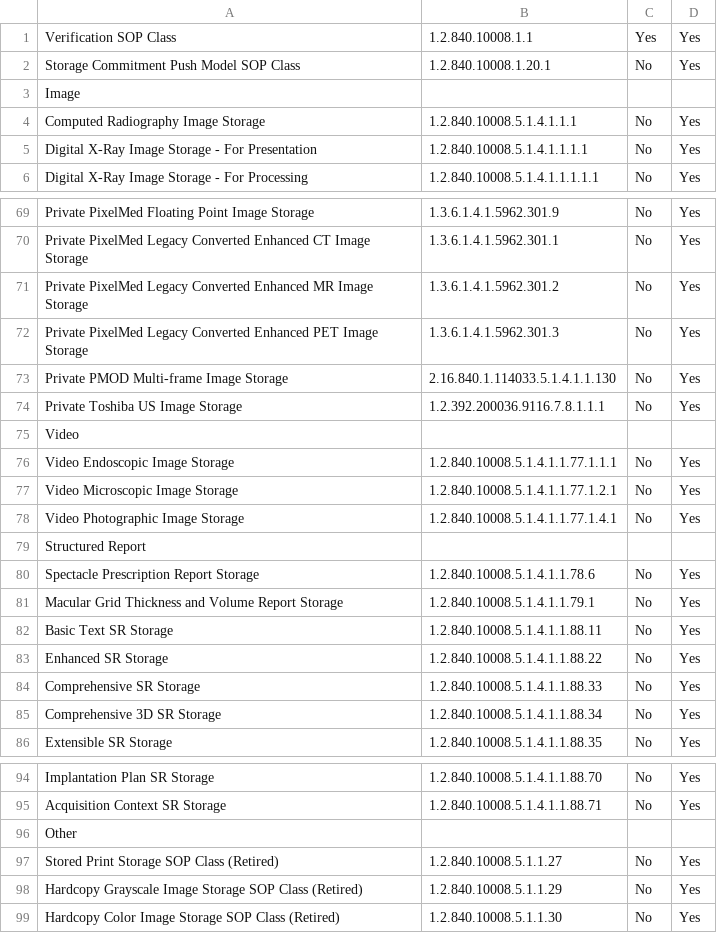
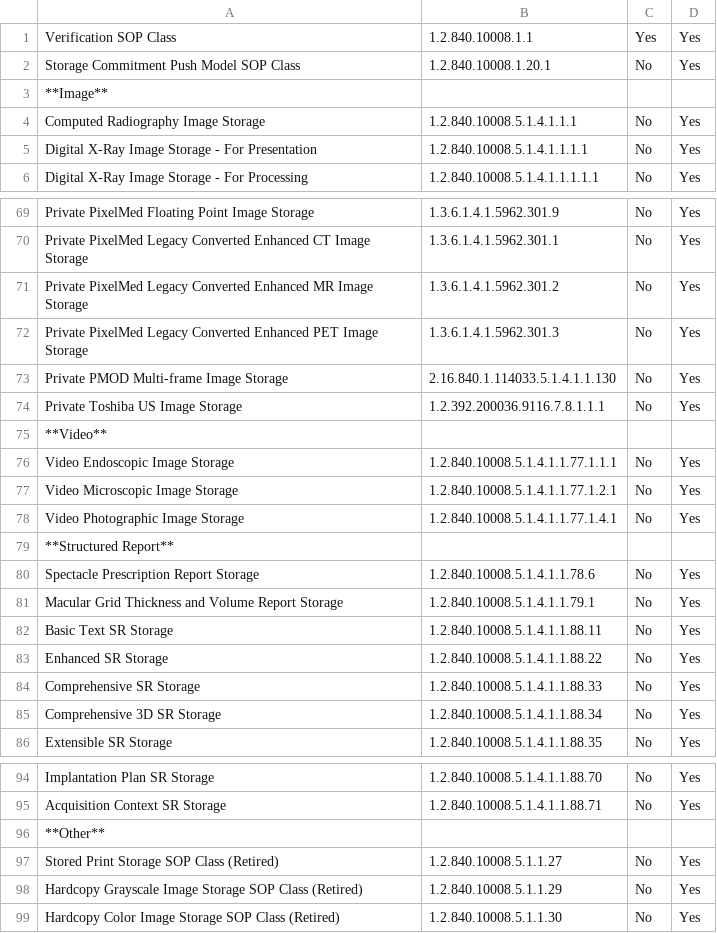
Before and after one commit to dcm4che/dcm4chee-arc-cs, a CSV file: docs/networking/specs/storage/sop-classes.csv, drawn as a sheet; only a part is shown, gaps mark what is left out.

Commit message:
Conformance Statement Update

```diff
--- a/docs/networking/specs/storage/sop-classes.csv
+++ b/docs/networking/specs/storage/sop-classes.csv
@@ -2,3 +2,3 @@
 "Storage Commitment Push Model SOP Class", "1.2.840.10008.1.20.1", "No", "Yes"
-"Image"
+"**Image**"
 "Computed Radiography Image Storage", "1.2.840.10008.5.1.4.1.1.1", "No", "Yes"
@@ -74,3 +74,3 @@
 "Private Toshiba US Image Storage", "1.2.392.200036.9116.7.8.1.1.1", "No", "Yes"
-"Video"
+"**Video**"
 "Video Endoscopic Image Storage", "1.2.840.10008.5.1.4.1.1.77.1.1.1", "No", "Yes"
@@ -78,3 +78,3 @@
 "Video Photographic Image Storage", "1.2.840.10008.5.1.4.1.1.77.1.4.1", "No", "Yes"
-"Structured Report"
+"**Structured Report**"
 "Spectacle Prescription Report Storage", "1.2.840.10008.5.1.4.1.1.78.6", "No", "Yes"
@@ -95,3 +95,3 @@
 "Acquisition Context SR Storage", "1.2.840.10008.5.1.4.1.1.88.71", "No", "Yes"
-"Other"
+"**Other**"
 "Stored Print Storage SOP Class (Retired)", "1.2.840.10008.5.1.1.27", "No", "Yes"
```
